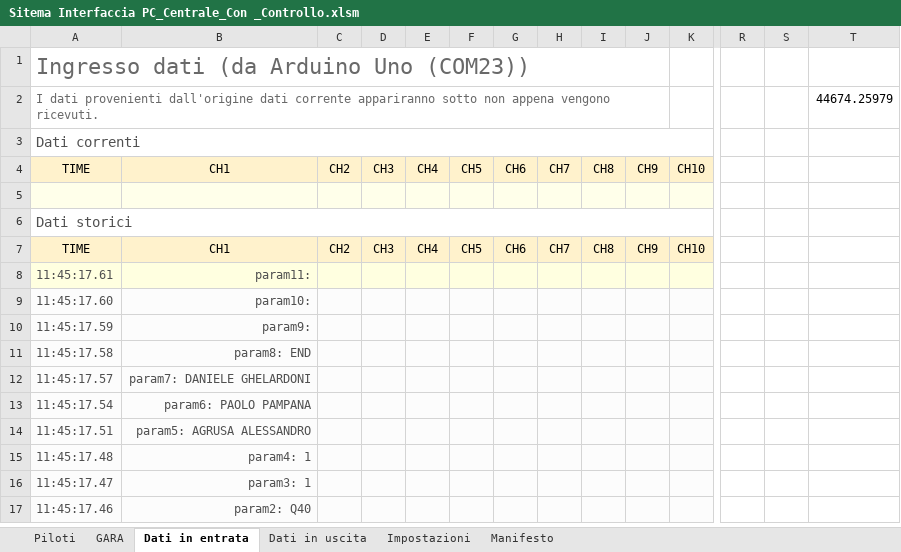
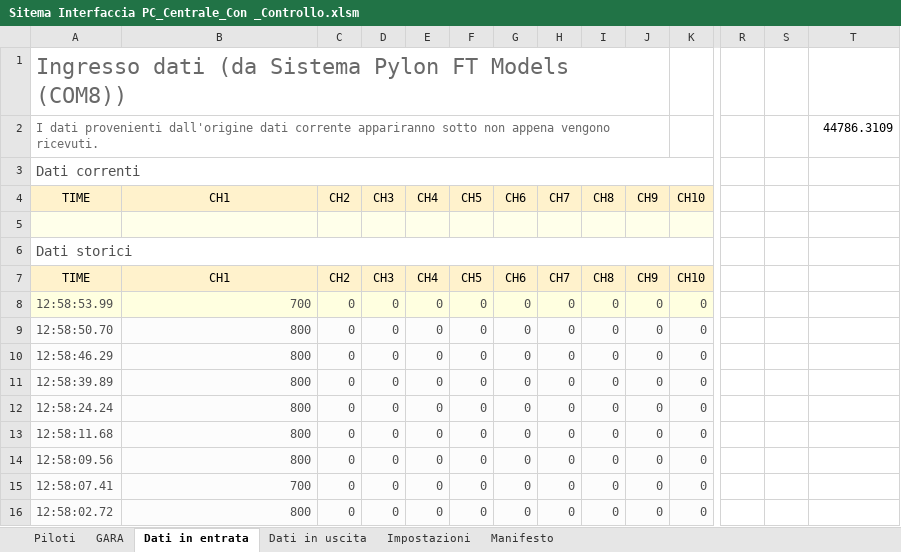
Before and after one commit to giachy96/Sistema_Pylon, an Excel workbook: Interfaccia Gara PC/Sistema Interfaccia con Controllo pil Mec 17-05/Sitema Interfaccia PC_Centrale_Con _Controllo.xlsm, sheet Dati in entrata, drawn as a sheet; only a part is shown, gaps mark what is left out; values as stored, in another font and other column widths than the file's, no borders; charts and pictures and table styles not drawn; removed rows and columns are numbered as before the commit, all else as after; rows hold the shown columns only; the diff names each change by its address in the sheet, - before the commit and + after, or states it on an @@ line.

Commit message:
CENTRALE NOMI e Interfaccia PC aggiornata e funzioanante

```diff
--- a/Interfaccia Gara PC/Sistema Interfaccia con Controllo pil Mec 17-05/Sitema Interfaccia PC_Centrale_Con _Controllo.xlsm (sheet Dati in entrata)
+++ b/Interfaccia Gara PC/Sistema Interfaccia con Controllo pil Mec 17-05/Sitema Interfaccia PC_Centrale_Con _Controllo.xlsm (sheet Dati in entrata)
-A1 (TIME): Ingresso dati (da Arduino Uno (COM23))
+A1 (TIME): Ingresso dati (da Sistema Pylon FT Models (COM8))
-T2: 44674.25979
+T2: 44786.3109
-row 8: 11:45:17.61 | param11:
-row 9: 11:45:17.60 | param10:
-row 10: 11:45:17.59 | param9:
-row 11: 11:45:17.58 | param8: END
-row 12: 11:45:17.57 | param7: DANIELE GHELARDONI
-row 13: 11:45:17.54 | param6: PAOLO PAMPANA
-row 14: 11:45:17.51 | param5: AGRUSA ALESSANDRO
-row 15: 11:45:17.48 | param4: 1
-row 16: 11:45:17.47 | param3: 1
-row 17: 11:45:17.46 | param2: Q40
+row 8: 12:58:53.99 | 700 | 0 | 0 | 0 | 0 | 0 | 0 | 0 | 0 | 0
+row 9: 12:58:50.70 | 800 | 0 | 0 | 0 | 0 | 0 | 0 | 0 | 0 | 0
+row 10: 12:58:46.29 | 800 | 0 | 0 | 0 | 0 | 0 | 0 | 0 | 0 | 0
+row 11: 12:58:39.89 | 800 | 0 | 0 | 0 | 0 | 0 | 0 | 0 | 0 | 0
+row 12: 12:58:24.24 | 800 | 0 | 0 | 0 | 0 | 0 | 0 | 0 | 0 | 0
+row 13: 12:58:11.68 | 800 | 0 | 0 | 0 | 0 | 0 | 0 | 0 | 0 | 0
+row 14: 12:58:09.56 | 800 | 0 | 0 | 0 | 0 | 0 | 0 | 0 | 0 | 0
+row 15: 12:58:07.41 | 700 | 0 | 0 | 0 | 0 | 0 | 0 | 0 | 0 | 0
+row 16: 12:58:02.72 | 800 | 0 | 0 | 0 | 0 | 0 | 0 | 0 | 0 | 0
```
Also changed, not shown: sheet Dati in uscita, sheet Impostazioni, sheet GARA, sheet Manifesto, charts or pictures, 57 other files.
